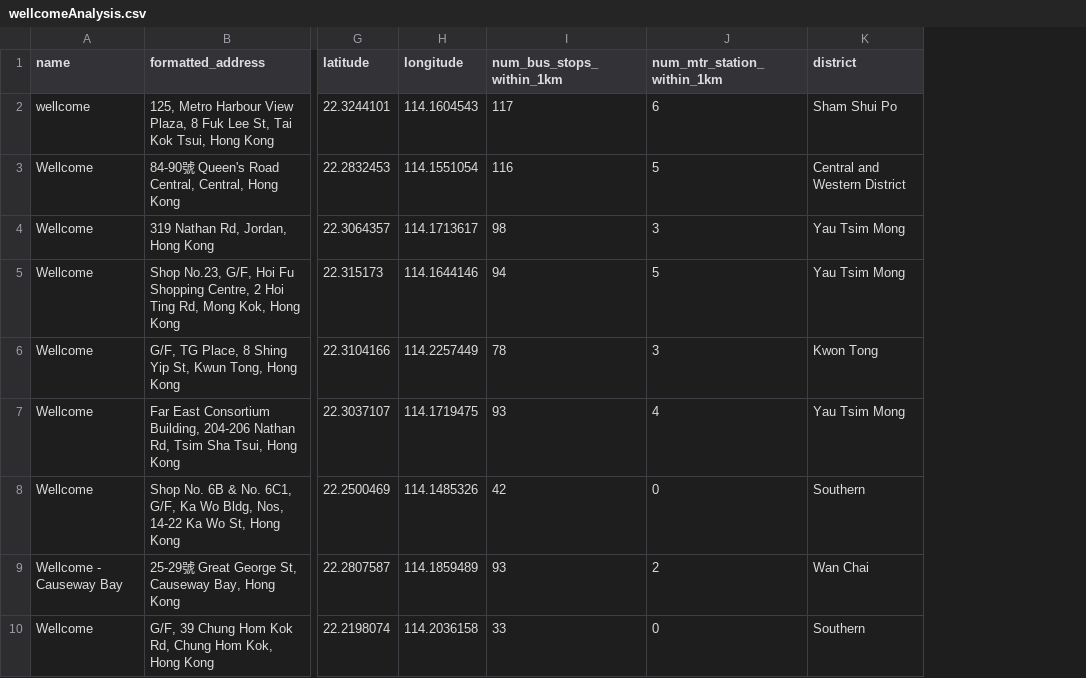
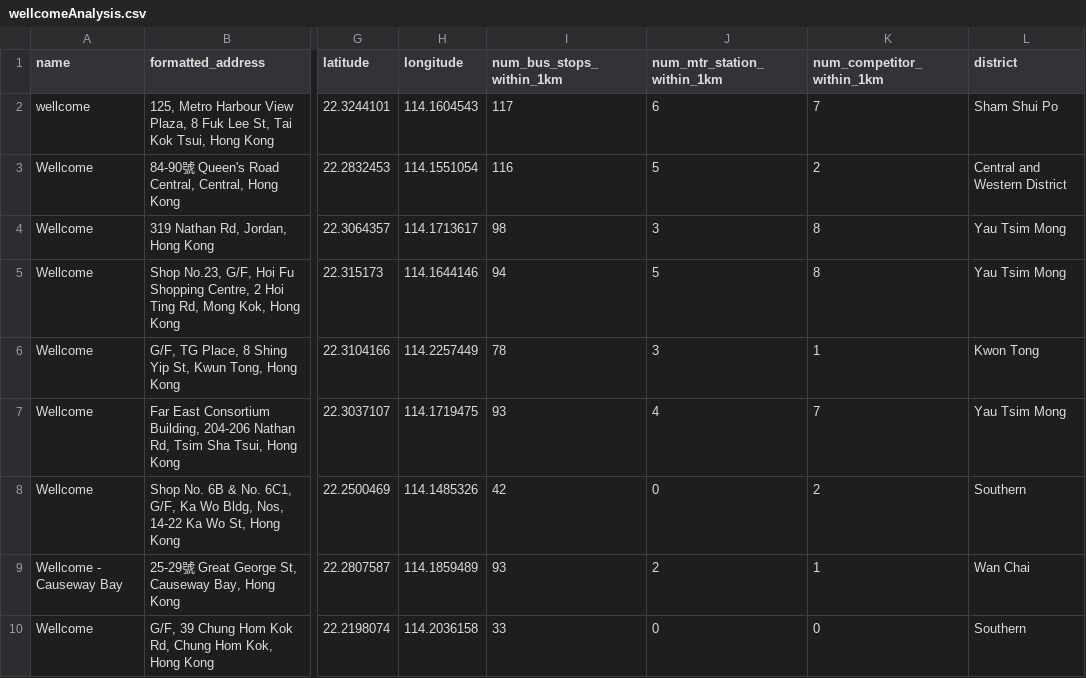
Before and after one commit to lokwanwai/DataHack_cuhkGPT, a CSV file: data/processed/wellcomeAnalysis.csv, drawn as a sheet; only a part is shown, gaps mark what is left out; the diff names each change by its address in the sheet, - before the commit and + after, or states it on an @@ line.

```diff
--- a/data/processed/wellcomeAnalysis.csv
+++ b/data/processed/wellcomeAnalysis.csv
+column K (num_competitor_within_1km), rows 2-10: 7 | 2 | 8 | 8 | 1 | 7 | 2 | 1 | 0
```
Also changed, not shown: data/processed/zoneAnalysis.csv, 3 other files.
